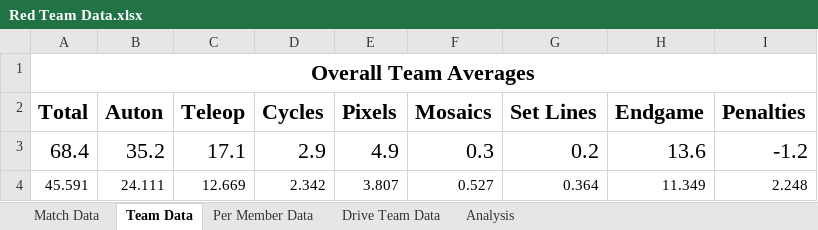
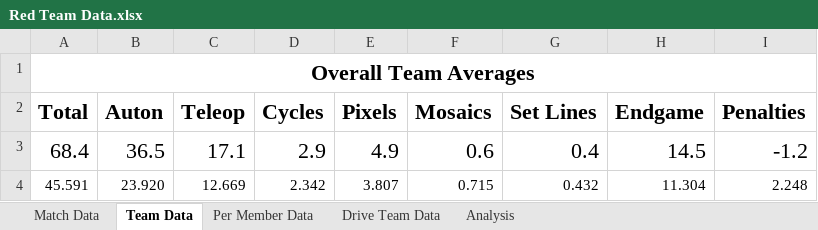
Before and after one commit to mahall05/FTCStats, an Excel workbook: Red Team Data.xlsx, sheet Team Data, drawn as a sheet; values as stored, in another font and other column widths than the file's, no borders; the diff names each change by its address in the sheet, - before the commit and + after, or states it on an @@ line.

```diff
--- a/Red Team Data.xlsx (sheet Team Data)
+++ b/Red Team Data.xlsx (sheet Team Data)
-B3 (Auton): 35.2
+B3 (Auton): 36.5
-F3 (Mosaics): 0.3
+F3 (Mosaics): 0.6
-G3 (Set Lines): 0.2
+G3 (Set Lines): 0.4
-H3 (Endgame): 13.6
+H3 (Endgame): 14.5
-B4 (Auton): 24.111
+B4 (Auton): 23.920
-F4 (Mosaics): 0.527
+F4 (Mosaics): 0.715
-G4 (Set Lines): 0.364
+G4 (Set Lines): 0.432
-H4 (Endgame): 11.349
+H4 (Endgame): 11.304
```
Also changed, not shown: sheet Drive Team Data, sheet Per Member Data, charts or pictures.
